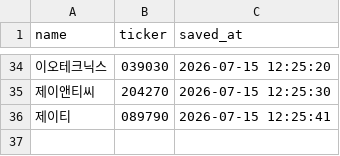
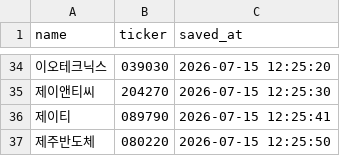
Before and after one commit to firestory119-hub/POR-Hunting, a CSV file: data/favorites.csv, drawn as a sheet; only a part is shown, gaps mark what is left out.

Commit message:
Update favorites

```diff
--- a/data/favorites.csv
+++ b/data/favorites.csv
@@ -36 +36,2 @@
 제이티,089790,2026-07-15 12:25:41
+제주반도체,080220,2026-07-15 12:25:50
```
